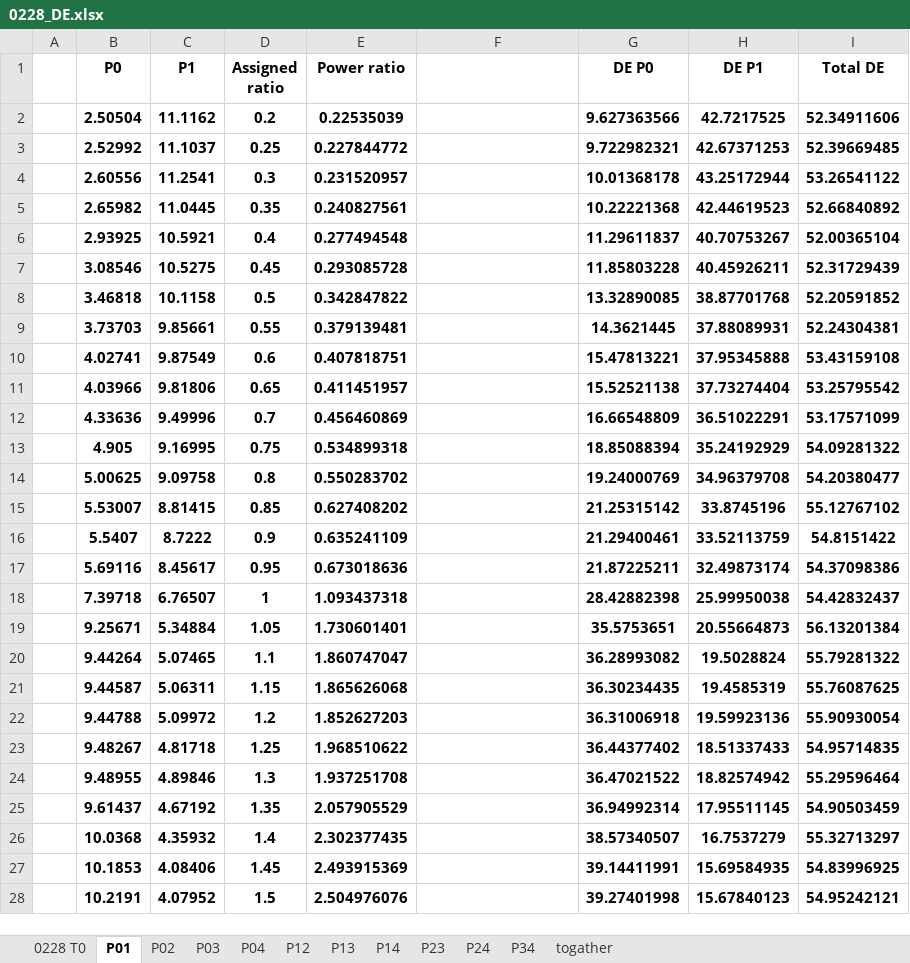
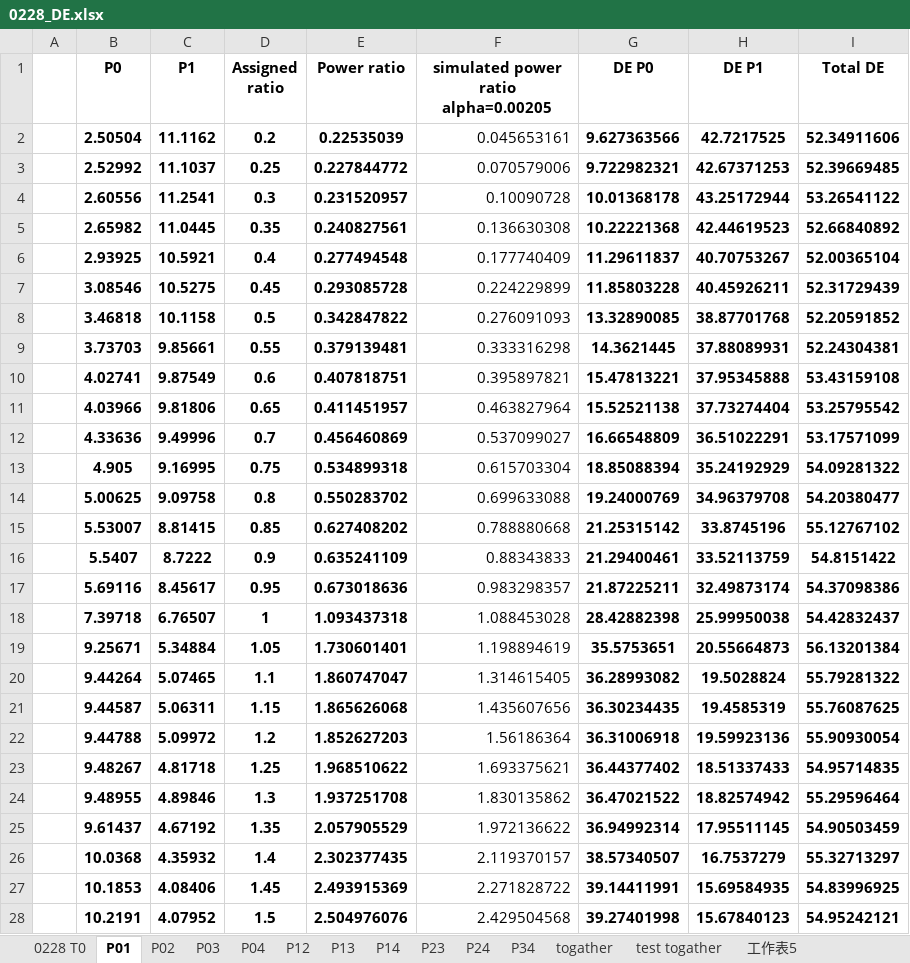
Before and after one commit to TakashimaLab/Chini_backup, an Excel workbook: 0228_DE.xlsx, sheet P01, drawn as a sheet; only a part is shown; values as stored, in another font and other column widths than the file's, no borders; charts and pictures not drawn; the diff covers the shown part only; the diff names each change by its address in the sheet, - before the commit and + after, or states it on an @@ line.

```diff
--- a/0228_DE.xlsx (sheet P01)
+++ b/0228_DE.xlsx (sheet P01)
+sheet tab: test togather
+sheet tab: 工作表5
-F1: (empty)
+F1: simulated power ratio alpha=0.00205
-F2: (empty)
+F2: 0.045653161
-F3: (empty)
+F3: 0.070579006
-F4: (empty)
+F4: 0.10090728
-F5: (empty)
+F5: 0.136630308
-F6: (empty)
+F6: 0.177740409
-F7: (empty)
+F7: 0.224229899
-F8: (empty)
+F8: 0.276091093
-F9: (empty)
+F9: 0.333316298
-F10: (empty)
+F10: 0.395897821
-F11: (empty)
+F11: 0.463827964
-F12: (empty)
+F12: 0.537099027
-F13: (empty)
+F13: 0.615703304
-F14: (empty)
+F14: 0.699633088
-F15: (empty)
+F15: 0.788880668
-F16: (empty)
+F16: 0.88343833
-F17: (empty)
+F17: 0.983298357
-F18: (empty)
+F18: 1.088453028
-F19: (empty)
+F19: 1.198894619
-F20: (empty)
+F20: 1.314615405
-F21: (empty)
+F21: 1.435607656
-F22: (empty)
+F22: 1.56186364
-F23: (empty)
+F23: 1.693375621
-F24: (empty)
+F24: 1.830135862
-F25: (empty)
+F25: 1.972136622
-F26: (empty)
+F26: 2.119370157
-F27: (empty)
+F27: 2.271828722
-F28: (empty)
+F28: 2.429504568
```
Also changed, not shown: 30 edited cells elsewhere in this sheet, sheet P04, sheet P03, sheet P02, sheet P14, sheet P13, sheet P12, 3 more sheets, charts or pictures, 1 other file.
